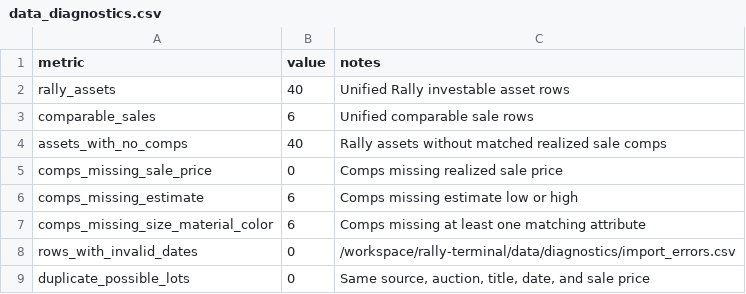
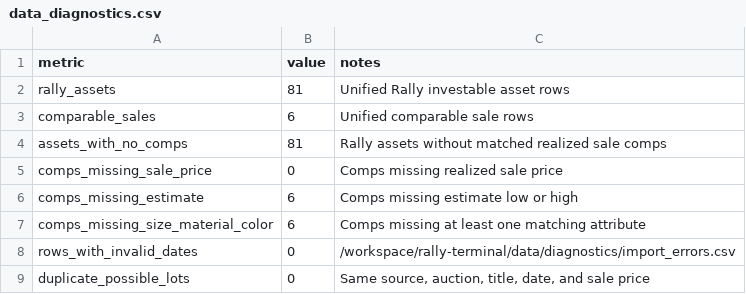
Before and after one commit to Marshdoggo/rally-terminal, a CSV file: data/processed/data_diagnostics.csv, drawn as a sheet.

```diff
--- a/data/processed/data_diagnostics.csv
+++ b/data/processed/data_diagnostics.csv
@@ -1,5 +1,5 @@
 metric,value,notes
-rally_assets,40,Unified Rally investable asset rows
+rally_assets,81,Unified Rally investable asset rows
 comparable_sales,6,Unified comparable sale rows
-assets_with_no_comps,40,Rally assets without matched realized sale comps
+assets_with_no_comps,81,Rally assets without matched realized sale comps
 comps_missing_sale_price,0,Comps missing realized sale price
```
Also changed, not shown: data/processed/exchange_data_quality_report.csv, data/processed/exchange_reconciliation_report.csv, 13 other files.
